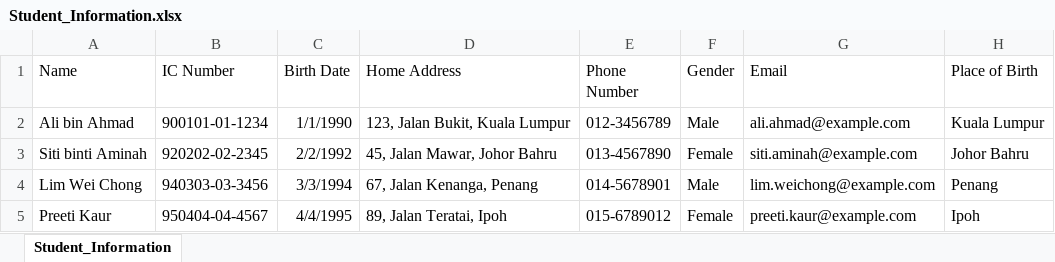
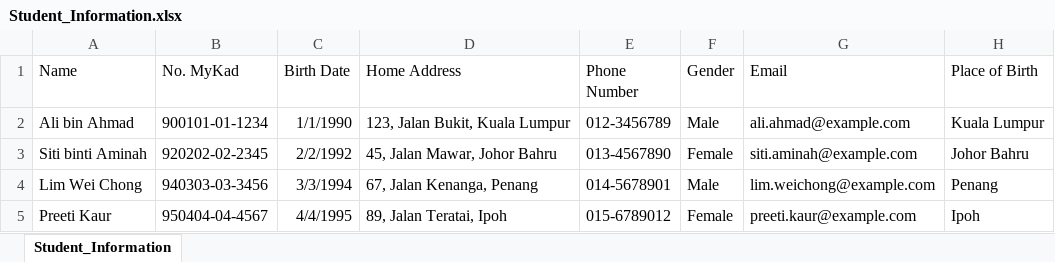
Before and after one commit to ird1natris/Data-Masking, an Excel workbook: backend/uploads/original/Student_Information.xlsx, sheet Student_Information, drawn as a sheet; only a part is shown; values as stored, in another font and other column widths than the file's, no borders; the diff names each change by its address in the sheet, - before the commit and + after, or states it on an @@ line.

```diff
--- a/backend/uploads/original/Student_Information.xlsx (sheet Student_Information)
+++ b/backend/uploads/original/Student_Information.xlsx (sheet Student_Information)
-B1: IC Number
+B1: No. MyKad
```
Also changed, not shown: backend/uploads/masked/masked_Student_Information.xlsx, 1 other file.
